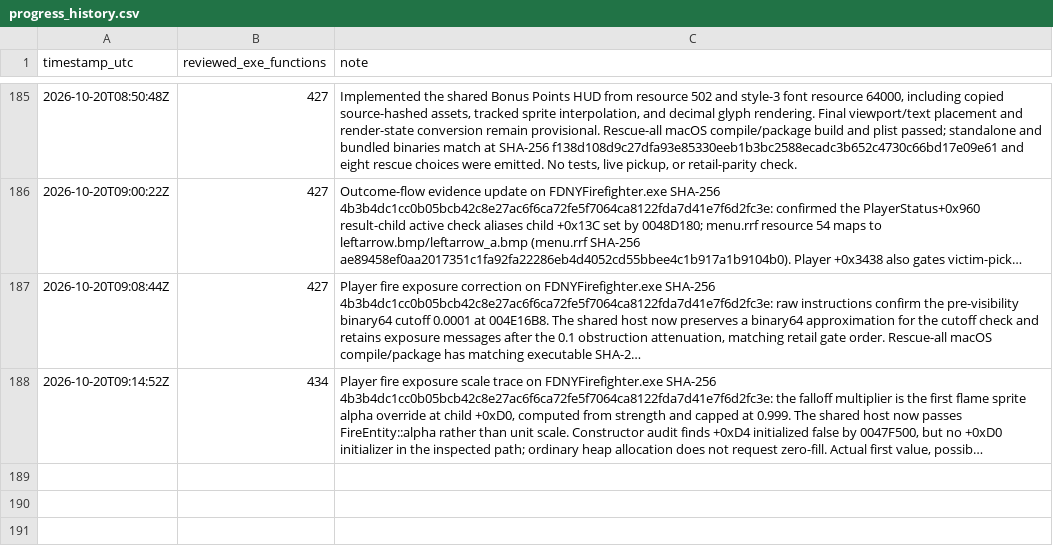
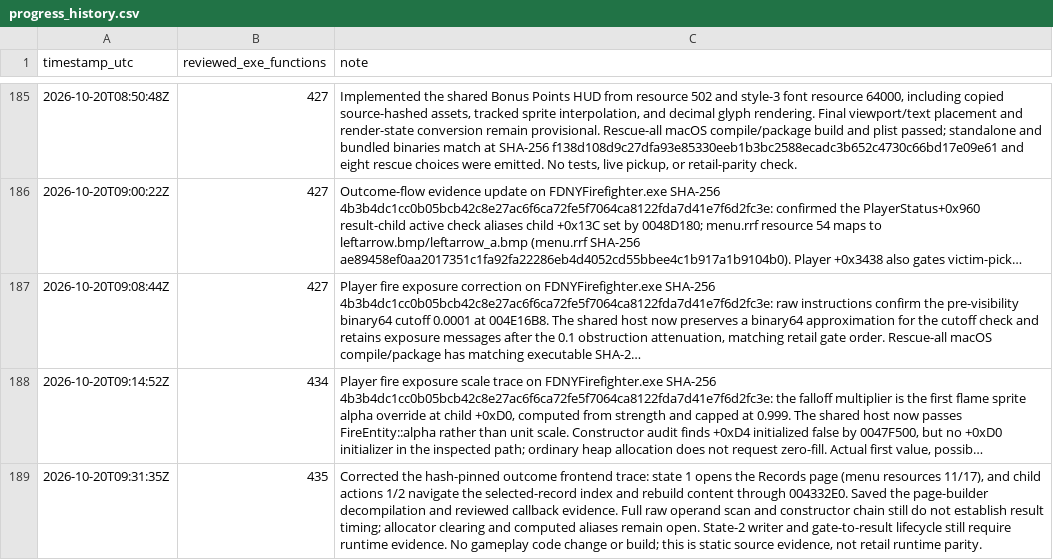
Before and after one commit to JacobPilawa/fdny-maps, a CSV file: decomp_revised/tracker/progress_history.csv, drawn as a sheet; only a part is shown, gaps mark what is left out; long unchanged cells end in …; the diff names each change by its address in the sheet, - before the commit and + after, or states it on an @@ line.

Commit message:
Checkpoint FDNY Records page outcome trace

```diff
--- a/decomp_revised/tracker/progress_history.csv
+++ b/decomp_revised/tracker/progress_history.csv
+row 189: 2026-10-20T09:31:35Z | 435 | Corrected the hash-pinned outcome frontend trace: state 1 opens the Records page (menu resources 11/17), and child actions 1/2 navigate the selected-record index and rebuild content through 004332E0. Saved the page-builder decompilation and reviewed callback evidence. Full raw operand scan and constructor chain still do not establish result timing; allocator clearing and computed aliases remain open. State-2 writer and gate-to-result lifecycle still require runtime evidence. No gameplay code change or build; this is static source evidence, not retail runtime parity.
```
Also changed, not shown: decomp_revised/tracker/function_reviews.csv, decomp_revised/tracker/manual_code_reviews.csv, 7 other files.
